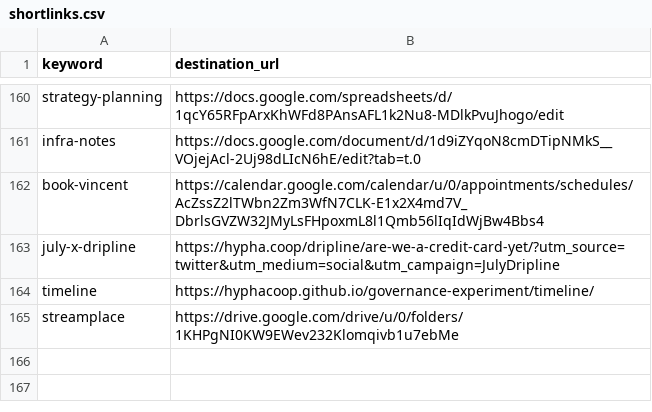
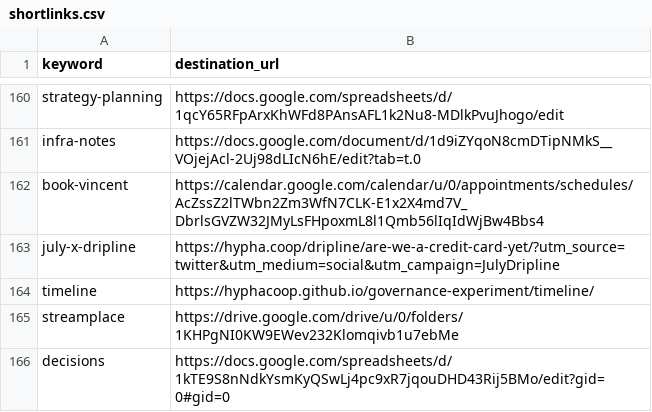
Before and after one commit to hyphacoop/configurations, a CSV file: hyphacoop/shortlinks/shortlinks.csv, drawn as a sheet; only a part is shown, gaps mark what is left out.

Commit message:
Update shortlinks.csv

```diff
--- a/hyphacoop/shortlinks/shortlinks.csv
+++ b/hyphacoop/shortlinks/shortlinks.csv
@@ -165 +165,2 @@ timeline,https://hyphacoop.github.io/governance-experiment/timeline/
 streamplace,https://drive.google.com/drive/u/0/folders/1KHPgNI0KW9EWev232Klomqivb1u7ebMe
+decisions,https://docs.google.com/spreadsheets/d/1kTE9S8nNdkYsmKyQSwLj4pc9xR7jqouDHD43Rij5BMo/edit?gid=0#gid=0
```
